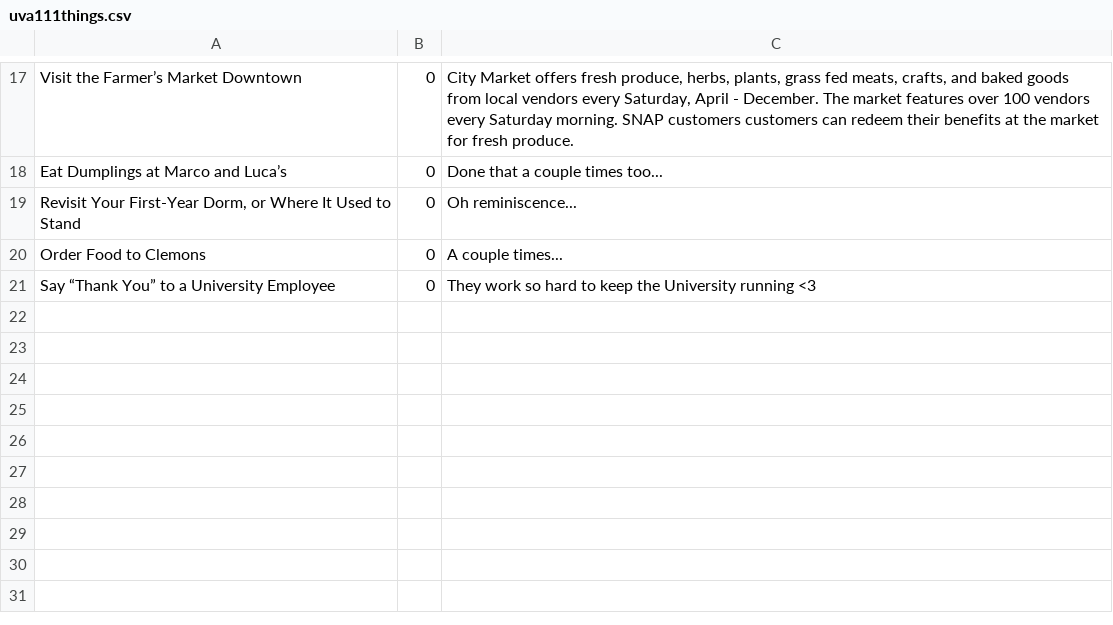
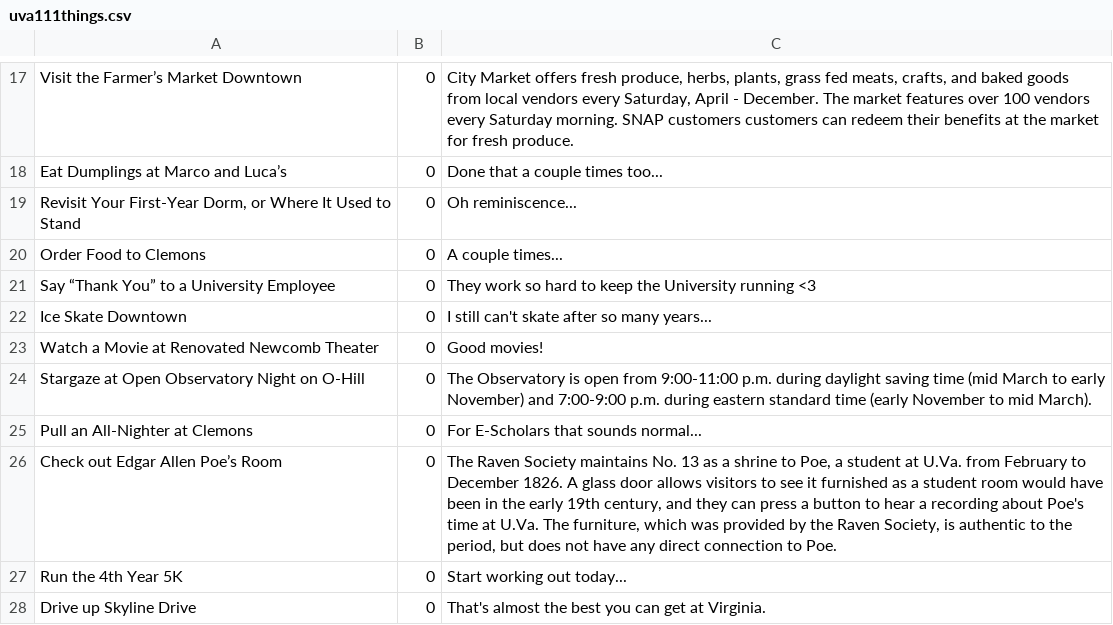
Before and after one commit to zeizyy/UVaBucketListPublic, a CSV file: app/src/main/res/raw/uva111things.csv, drawn as a sheet; only a part is shown, gaps mark what is left out.

Commit message:
delete ListView: layout_alignparentbottom=flase;add bucket list csv items so that when run on the tablet it has more than a page of items to display.

```diff
--- a/app/src/main/res/raw/uva111things.csv
+++ b/app/src/main/res/raw/uva111things.csv
@@ -21 +21,8 @@ Order Food to Clemons	0	A couple times...
 Say “Thank You” to a University Employee	0	They work so hard to keep the University running <3
+Ice Skate Downtown	0	I still can't skate after so many years...
+Watch a Movie at Renovated Newcomb Theater	0	Good movies!
+Stargaze at Open Observatory Night on O-Hill	0	The Observatory is open from 9:00-11:00 p.m. during daylight saving time (mid March to early November) and 7:00-9:00 p.m. during eastern standard time (early November to mid March).
+Pull an All-Nighter at Clemons	0	For E-Scholars that sounds normal...
+Check out Edgar Allen Poe’s Room	0	The Raven Society maintains No. 13 as a shrine to Poe, a student at U.Va. from February to December 1826. A glass door allows visitors to see it furnished as a student room would have been in the early 19th century, and they can press a button to hear a recording about Poe's time at U.Va. The furniture, which was provided by the Raven Society, is authentic to the period, but does not have any direct connection to Poe.
+Run the 4th Year 5K	0	Start working out today...
+Drive up Skyline Drive	0	That's almost the best you can get at Virginia.
```
Also changed, not shown: 2 other files.
